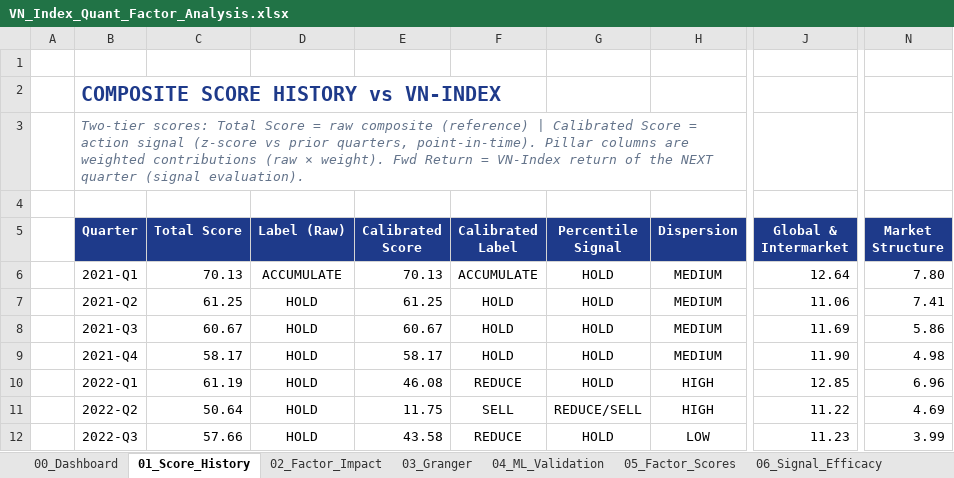
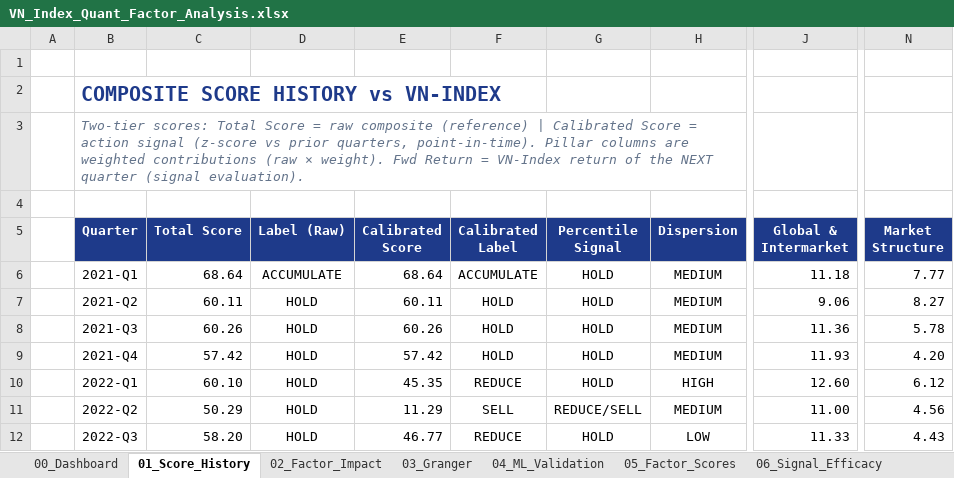
Before and after one commit to FTU-kudo/VN_Index_Scoring_Quarterly_Quant_Model, an Excel workbook: output/exports/VN_Index_Quant_Factor_Analysis.xlsx, sheet 01_Score_History, drawn as a sheet; only a part is shown, gaps mark what is left out; values as stored, in another font and other column widths than the file's, no borders; charts and pictures and conditional formats not drawn; the diff covers the shown part only; the diff names each change by its address in the sheet, - before the commit and + after, or states it on an @@ line.

```diff
--- a/output/exports/VN_Index_Quant_Factor_Analysis.xlsx (sheet 01_Score_History)
+++ b/output/exports/VN_Index_Quant_Factor_Analysis.xlsx (sheet 01_Score_History)
-C6 (Total Score): 70.13
+C6 (Total Score): 68.64
-E6 (Calibrated Score): 70.13
+E6 (Calibrated Score): 68.64
-J6 (Global & Intermarket): 12.64
+J6 (Global & Intermarket): 11.18
-N6 (Market Structure): 7.80
+N6 (Market Structure): 7.77
-C7 (Total Score): 61.25
+C7 (Total Score): 60.11
-E7 (Calibrated Score): 61.25
+E7 (Calibrated Score): 60.11
-J7 (Global & Intermarket): 11.06
+J7 (Global & Intermarket): 9.06
-N7 (Market Structure): 7.41
+N7 (Market Structure): 8.27
-C8 (Total Score): 60.67
+C8 (Total Score): 60.26
-E8 (Calibrated Score): 60.67
+E8 (Calibrated Score): 60.26
-J8 (Global & Intermarket): 11.69
+J8 (Global & Intermarket): 11.36
-N8 (Market Structure): 5.86
+N8 (Market Structure): 5.78
-C9 (Total Score): 58.17
+C9 (Total Score): 57.42
-E9 (Calibrated Score): 58.17
+E9 (Calibrated Score): 57.42
-J9 (Global & Intermarket): 11.90
+J9 (Global & Intermarket): 11.93
-N9 (Market Structure): 4.98
+N9 (Market Structure): 4.20
-C10 (Total Score): 61.19
+C10 (Total Score): 60.10
-E10 (Calibrated Score): 46.08
+E10 (Calibrated Score): 45.35
-J10 (Global & Intermarket): 12.85
+J10 (Global & Intermarket): 12.60
-N10 (Market Structure): 6.96
+N10 (Market Structure): 6.12
-C11 (Total Score): 50.64
+C11 (Total Score): 50.29
-E11 (Calibrated Score): 11.75
+E11 (Calibrated Score): 11.29
-H11 (Dispersion): HIGH
+H11 (Dispersion): MEDIUM
-J11 (Global & Intermarket): 11.22
+J11 (Global & Intermarket): 11.00
-N11 (Market Structure): 4.69
+N11 (Market Structure): 4.56
-C12 (Total Score): 57.66
+C12 (Total Score): 58.20
-E12 (Calibrated Score): 43.58
+E12 (Calibrated Score): 46.77
-J12 (Global & Intermarket): 11.23
+J12 (Global & Intermarket): 11.33
-N12 (Market Structure): 3.99
+N12 (Market Structure): 4.43
```
Also changed, not shown: 71 edited cells elsewhere in this sheet, sheet 06_Signal_Efficacy, sheet 00_Dashboard, sheet 05_Factor_Scores, sheet 07_Methodology, charts or pictures, 52 other files.
